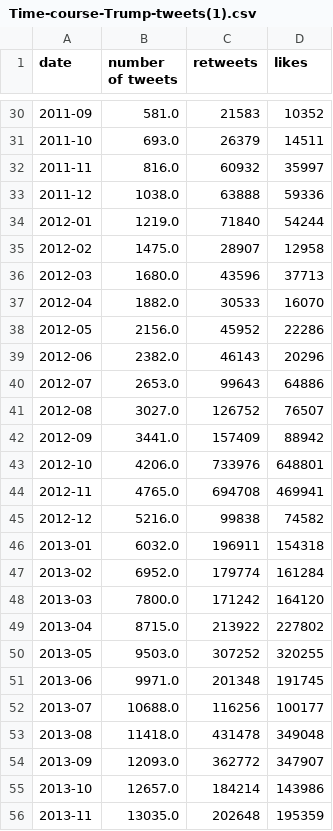
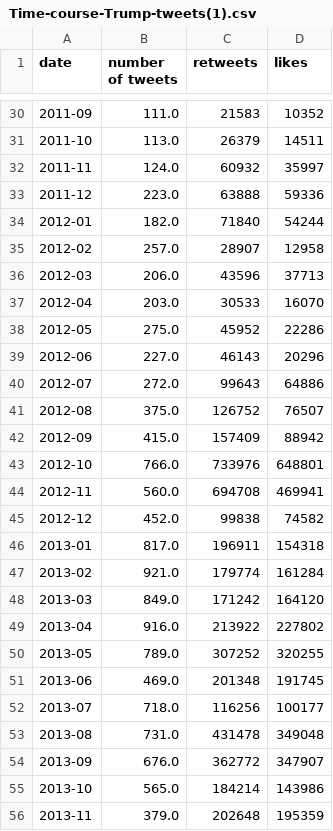
Before and after one commit to Borzoneg/Trump-Tweet, a CSV file: datas/Time-course-Trump-tweets(1).csv, drawn as a sheet; only a part is shown, gaps mark what is left out; the diff covers the shown part only.

```diff
--- a/datas/Time-course-Trump-tweets(1).csv
+++ b/datas/Time-course-Trump-tweets(1).csv
@@ -30,27 +30,27 @@ date,number of tweets,retweets,likes
-2011-09,581.0,21583,10352
-2011-10,693.0,26379,14511
-2011-11,816.0,60932,35997
-2011-12,1038.0,63888,59336
-2012-01,1219.0,71840,54244
-2012-02,1475.0,28907,12958
-2012-03,1680.0,43596,37713
-2012-04,1882.0,30533,16070
-2012-05,2156.0,45952,22286
-2012-06,2382.0,46143,20296
-2012-07,2653.0,99643,64886
-2012-08,3027.0,126752,76507
-2012-09,3441.0,157409,88942
-2012-10,4206.0,733976,648801
-2012-11,4765.0,694708,469941
-2012-12,5216.0,99838,74582
-2013-01,6032.0,196911,154318
-2013-02,6952.0,179774,161284
-2013-03,7800.0,171242,164120
-2013-04,8715.0,213922,227802
-2013-05,9503.0,307252,320255
-2013-06,9971.0,201348,191745
-2013-07,10688.0,116256,100177
-2013-08,11418.0,431478,349048
-2013-09,12093.0,362772,347907
-2013-10,12657.0,184214,143986
-2013-11,13035.0,202648,195359
+2011-09,111.0,21583,10352
+2011-10,113.0,26379,14511
+2011-11,124.0,60932,35997
+2011-12,223.0,63888,59336
+2012-01,182.0,71840,54244
+2012-02,257.0,28907,12958
+2012-03,206.0,43596,37713
+2012-04,203.0,30533,16070
+2012-05,275.0,45952,22286
+2012-06,227.0,46143,20296
+2012-07,272.0,99643,64886
+2012-08,375.0,126752,76507
+2012-09,415.0,157409,88942
+2012-10,766.0,733976,648801
+2012-11,560.0,694708,469941
+2012-12,452.0,99838,74582
+2013-01,817.0,196911,154318
+2013-02,921.0,179774,161284
+2013-03,849.0,171242,164120
+2013-04,916.0,213922,227802
+2013-05,789.0,307252,320255
+2013-06,469.0,201348,191745
+2013-07,718.0,116256,100177
+2013-08,731.0,431478,349048
+2013-09,676.0,362772,347907
+2013-10,565.0,184214,143986
+2013-11,379.0,202648,195359
```
Also changed, not shown: 100 edited cells elsewhere in this file, 7 other files.
